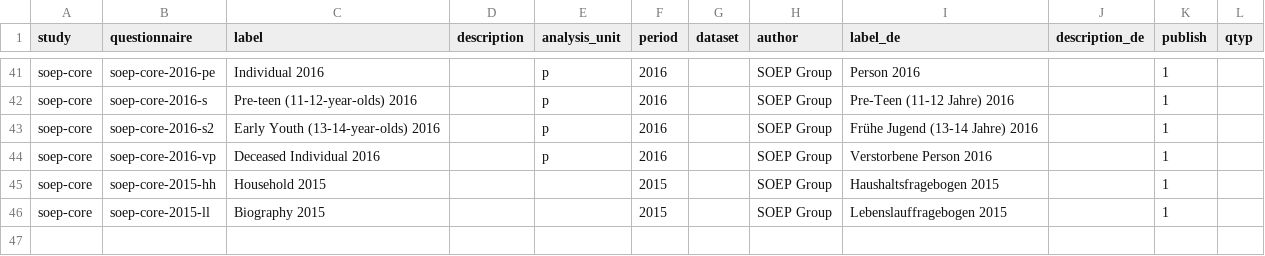
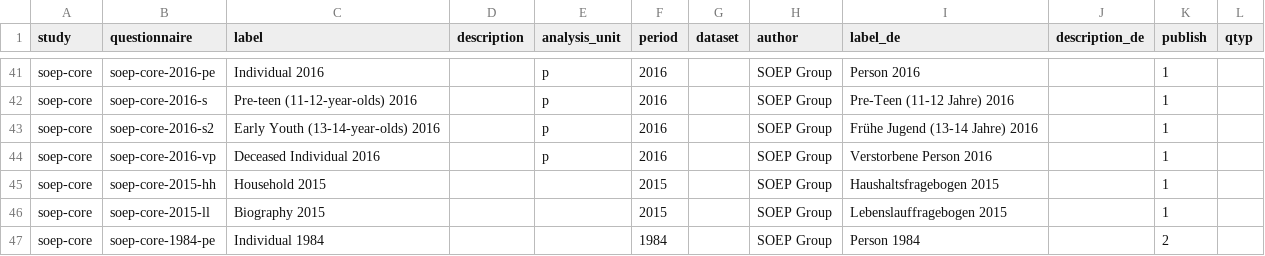
Before and after one commit to paneldata/soep-core, a CSV file: metadata/questionnaires.csv, drawn as a sheet; only a part is shown, gaps mark what is left out.

```diff
--- a/metadata/questionnaires.csv
+++ b/metadata/questionnaires.csv
@@ -202 +202,2 @@ soep-core,soep-core-2015-hh,Household 2015,,,2015,,SOEP Group,Haushaltsfrageboge
 soep-core,soep-core-2015-ll,Biography 2015,,,2015,,SOEP Group,Lebenslauffragebogen 2015,,1,
+soep-core,soep-core-1984-pe,Individual 1984,,,1984,,SOEP Group,Person 1984,,2,
```
Also changed, not shown: metadata/attachments.csv.
